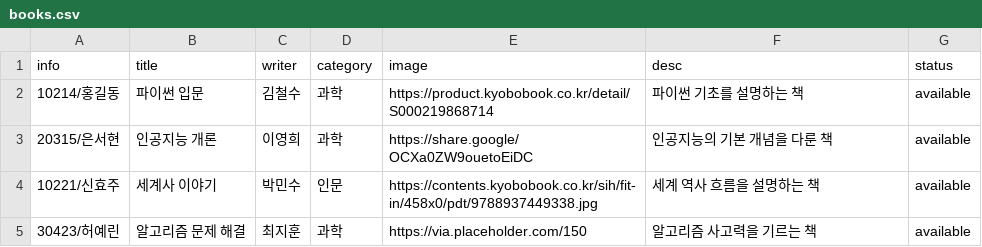
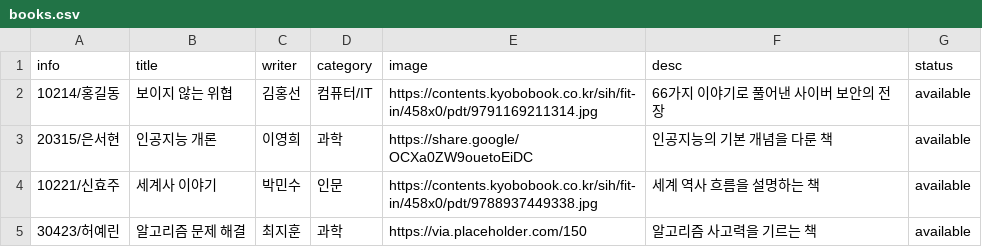
Before and after one commit to dmstjgus/ycc, a CSV file: books.csv, drawn as a sheet.

Commit message:
Update books.csv

```diff
--- a/books.csv
+++ b/books.csv
@@ -1,3 +1,3 @@
 info,title,writer,category,image,desc,status
-10214/홍길동,파이썬 입문,김철수,과학,https://product.kyobobook.co.kr/detail/S000219868714,파이썬 기초를 설명하는 책,available
+10214/홍길동,보이지 않는 위협,김홍선,컴퓨터/IT,https://contents.kyobobook.co.kr/sih/fit-in/458x0/pdt/9791169211314.jpg,66가지 이야기로 풀어낸 사이버 보안의 전장,available
 20315/은서현,인공지능 개론,이영희,과학,https://share.google/OCXa0ZW9ouetoEiDC,인공지능의 기본 개념을 다룬 책,available
```
